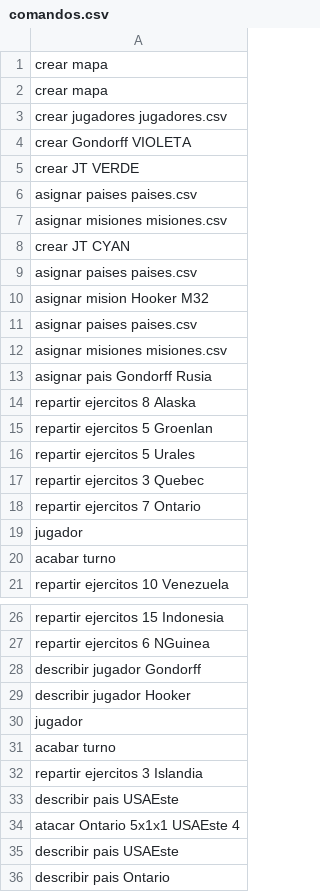
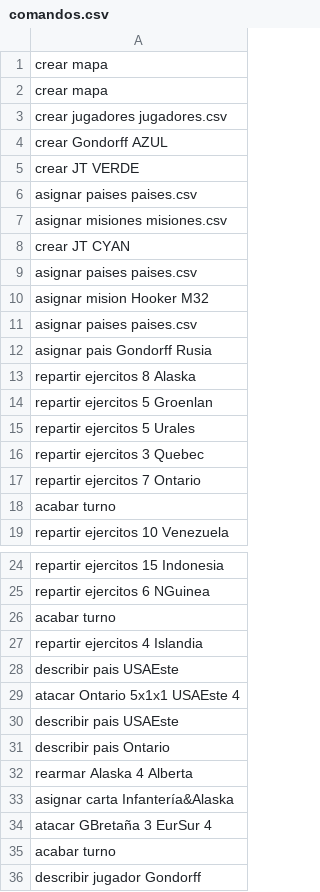
Before and after one commit to miguel-mendez-martinez/Risk2020, a CSV file: comandos.csv, drawn as a sheet; only a part is shown, gaps mark what is left out; the shorter side is filled out with more unchanged rows.

```diff
--- a/comandos.csv
+++ b/comandos.csv
@@ -3,3 +3,3 @@ crear mapa
 crear jugadores jugadores.csv
-crear Gondorff VIOLETA
+crear Gondorff AZUL
 crear JT VERDE
@@ -11,3 +11,2 @@ asignar mision Hooker M32
 asignar paises paises.csv
-asignar misiones misiones.csv
 asignar pais Gondorff Rusia
@@ -18,3 +17,2 @@ repartir ejercitos 3 Quebec
 repartir ejercitos 7 Ontario
-jugador
 acabar turno
@@ -27,7 +25,4 @@ repartir ejercitos 15 Indonesia
 repartir ejercitos 6 NGuinea
-describir jugador Gondorff
-describir jugador Hooker
-jugador
 acabar turno
-repartir ejercitos 3 Islandia
+repartir ejercitos 4 Islandia
 describir pais USAEste
```
Also changed, not shown: asignaciones.csv, 5 other files.
